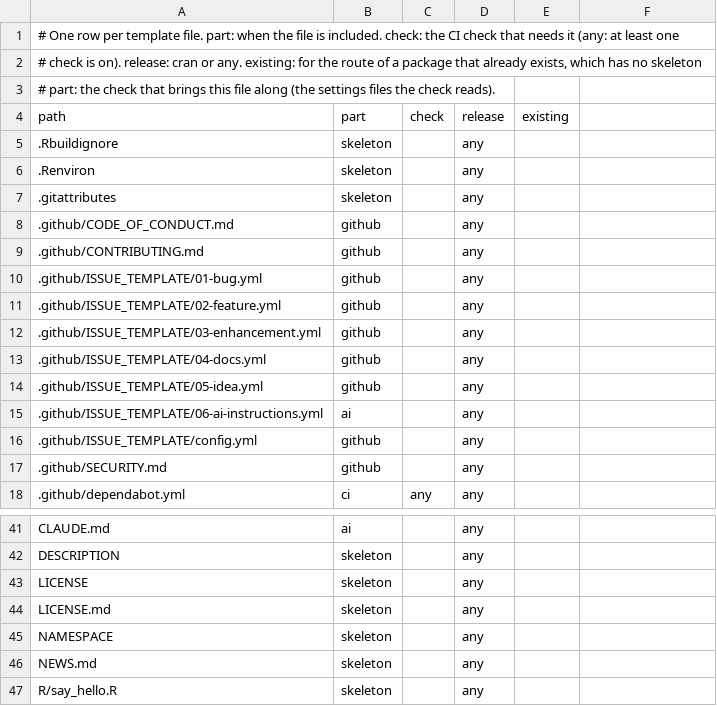
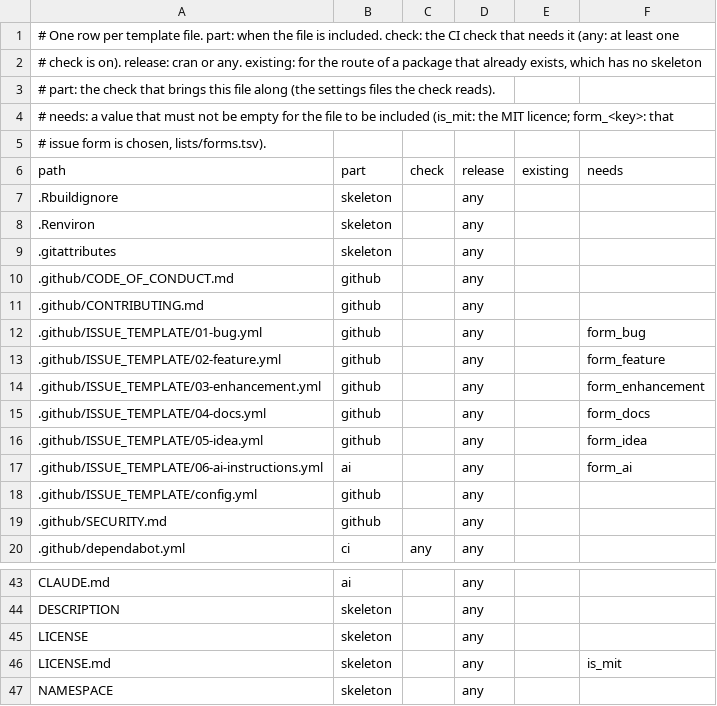
Before and after one commit to insightsurge/launchR, a TSV file: lists/files.tsv, drawn as a sheet; only a part is shown, gaps mark what is left out; the shorter side is filled out with more unchanged rows; addresses are those after the commit; the diff names each change by its address in the sheet, - before the commit and + after, or states it on an @@ line.

```diff
--- a/lists/files.tsv
+++ b/lists/files.tsv
+row 4: # needs: a value that must not be empty for the file to be included (is_mit: the MIT licence; form_<key>: that
+row 5: # issue form is chosen, lists/forms.tsv).
-F6: (empty)
+F6: needs
-F12 (needs): (empty)
+F12 (needs): form_bug
-F13 (needs): (empty)
+F13 (needs): form_feature
-F14 (needs): (empty)
+F14 (needs): form_enhancement
-F15 (needs): (empty)
+F15 (needs): form_docs
-F16 (needs): (empty)
+F16 (needs): form_idea
-F17 (needs): (empty)
+F17 (needs): form_ai
-F46 (needs): (empty)
+F46 (needs): is_mit
```
Also changed, not shown: lists/checklists.tsv, lists/plans.tsv, 28 other files.
